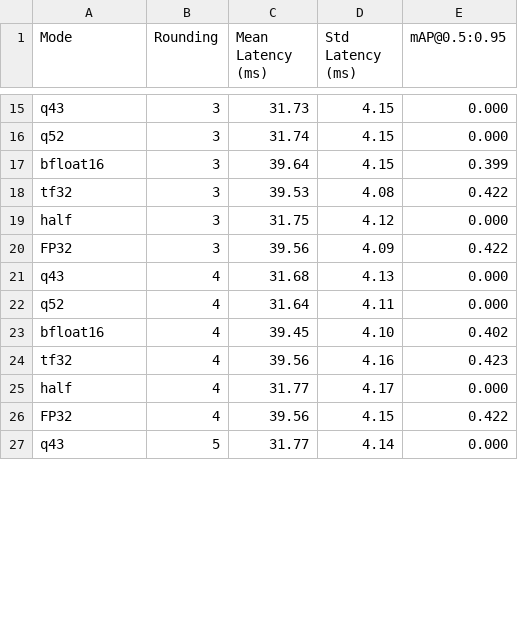
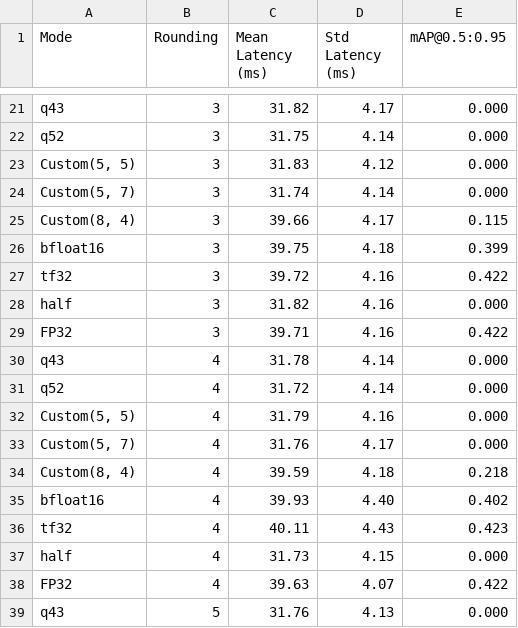
Before and after one commit to inEXASCALE/pychop, a CSV file: exps/obj_detect_results_ft.csv, drawn as a sheet; only a part is shown, gaps mark what is left out; addresses are those after the commit; the diff covers the shown part only; the diff names each change by its address in the sheet, - before the commit and + after, or states it on an @@ line.

```diff
--- a/exps/obj_detect_results_ft.csv
+++ b/exps/obj_detect_results_ft.csv
-C21 (Mean Latency (ms)): 31.73
+C21 (Mean Latency (ms)): 31.82
-D21 (Std Latency (ms)): 4.15
+D21 (Std Latency (ms)): 4.17
-C22 (Mean Latency (ms)): 31.74
+C22 (Mean Latency (ms)): 31.75
-D22 (Std Latency (ms)): 4.15
+D22 (Std Latency (ms)): 4.14
+row 23: Custom(5, 5) | 3 | 31.83 | 4.12 | 0.000
+row 24: Custom(5, 7) | 3 | 31.74 | 4.14 | 0.000
+row 25: Custom(8, 4) | 3 | 39.66 | 4.17 | 0.115
-C26 (Mean Latency (ms)): 39.64
+C26 (Mean Latency (ms)): 39.75
-D26 (Std Latency (ms)): 4.15
+D26 (Std Latency (ms)): 4.18
-C27 (Mean Latency (ms)): 39.53
+C27 (Mean Latency (ms)): 39.72
-D27 (Std Latency (ms)): 4.08
+D27 (Std Latency (ms)): 4.16
-C28 (Mean Latency (ms)): 31.75
+C28 (Mean Latency (ms)): 31.82
-D28 (Std Latency (ms)): 4.12
+D28 (Std Latency (ms)): 4.16
-C29 (Mean Latency (ms)): 39.56
+C29 (Mean Latency (ms)): 39.71
-D29 (Std Latency (ms)): 4.09
+D29 (Std Latency (ms)): 4.16
-C30 (Mean Latency (ms)): 31.68
+C30 (Mean Latency (ms)): 31.78
-D30 (Std Latency (ms)): 4.13
+D30 (Std Latency (ms)): 4.14
-C31 (Mean Latency (ms)): 31.64
+C31 (Mean Latency (ms)): 31.72
-D31 (Std Latency (ms)): 4.11
+D31 (Std Latency (ms)): 4.14
+row 32: Custom(5, 5) | 4 | 31.79 | 4.16 | 0.000
+row 33: Custom(5, 7) | 4 | 31.76 | 4.17 | 0.000
+row 34: Custom(8, 4) | 4 | 39.59 | 4.18 | 0.218
-C35 (Mean Latency (ms)): 39.45
+C35 (Mean Latency (ms)): 39.93
-D35 (Std Latency (ms)): 4.10
+D35 (Std Latency (ms)): 4.40
-C36 (Mean Latency (ms)): 39.56
+C36 (Mean Latency (ms)): 40.11
-D36 (Std Latency (ms)): 4.16
+D36 (Std Latency (ms)): 4.43
-C37 (Mean Latency (ms)): 31.77
+C37 (Mean Latency (ms)): 31.73
-D37 (Std Latency (ms)): 4.17
+D37 (Std Latency (ms)): 4.15
-C38 (Mean Latency (ms)): 39.56
+C38 (Mean Latency (ms)): 39.63
-D38 (Std Latency (ms)): 4.15
+D38 (Std Latency (ms)): 4.07
-C39 (Mean Latency (ms)): 31.77
+C39 (Mean Latency (ms)): 31.76
-D39 (Std Latency (ms)): 4.14
+D39 (Std Latency (ms)): 4.13
```
Also changed, not shown: 12 added rows and 50 edited cells elsewhere in this file, 23 other files.
